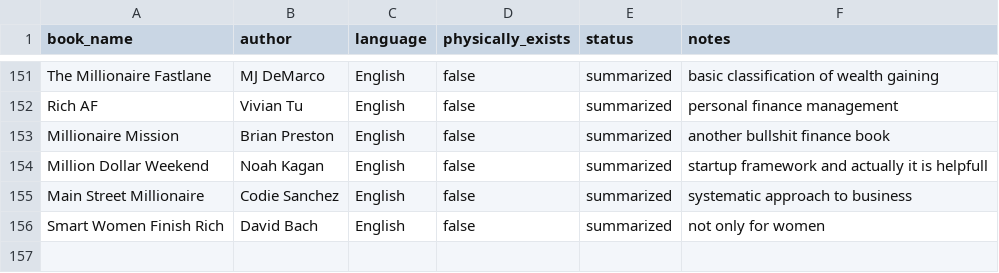
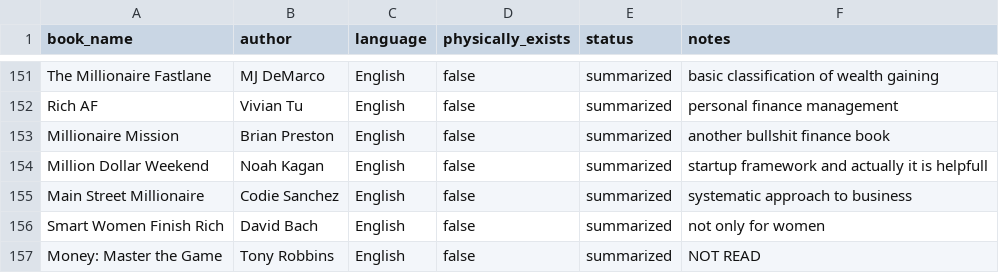
Before and after one commit to scraper-bots/works_az, a CSV file: reading-list.csv, drawn as a sheet; only a part is shown, gaps mark what is left out; the diff names each change by its address in the sheet, - before the commit and + after, or states it on an @@ line.

Commit message:
Update reading-list.csv

```diff
--- a/reading-list.csv
+++ b/reading-list.csv
+row 157: Money: Master the Game | Tony Robbins | English | false | summarized | NOT READ
```
